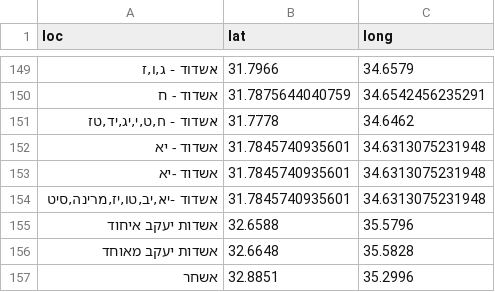
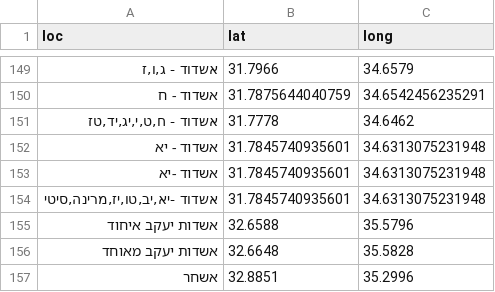
Before and after one commit to StormYoutube1/sks, a CSV file: sks_updated.csv, drawn as a sheet; only a part is shown, gaps mark what is left out.

Commit message:
Update sks_updated.csv

```diff
--- a/sks_updated.csv
+++ b/sks_updated.csv
@@ -153,3 +153,3 @@ loc,lat,long
 אשדוד -יא,31.7845740935601,34.6313075231948
-"אשדוד -יא,יב,טו,יז,מרינה,סיט",31.7845740935601,34.6313075231948
+"אשדוד -יא,יב,טו,יז,מרינה,סיטי",31.7845740935601,34.6313075231948
 אשדות יעקב איחוד,32.6588,35.5796
```
